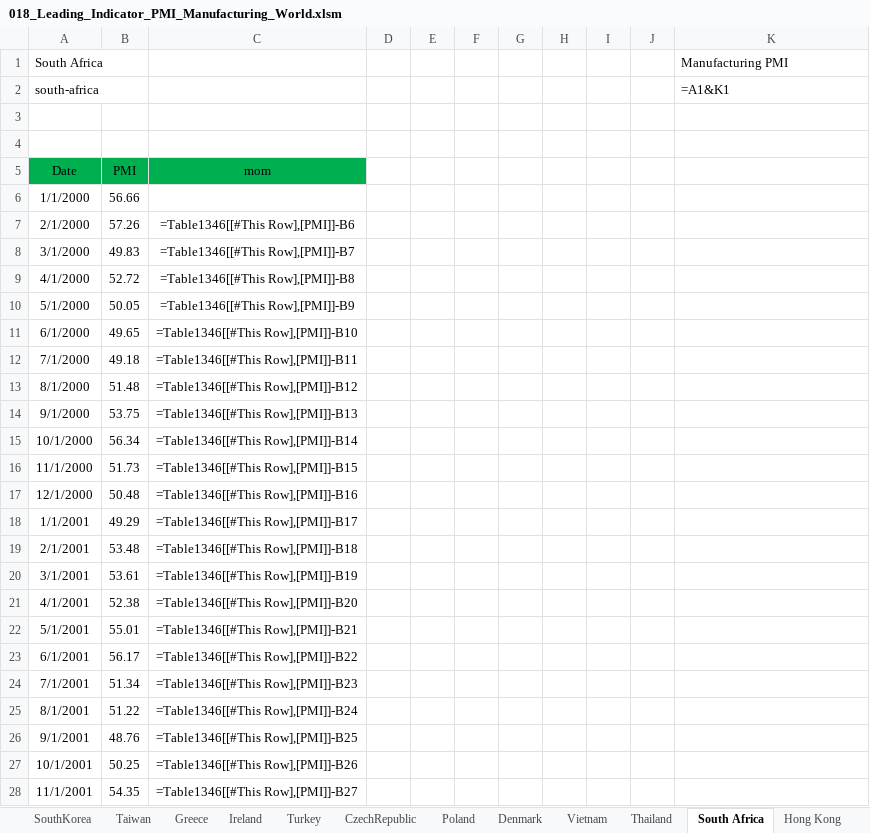
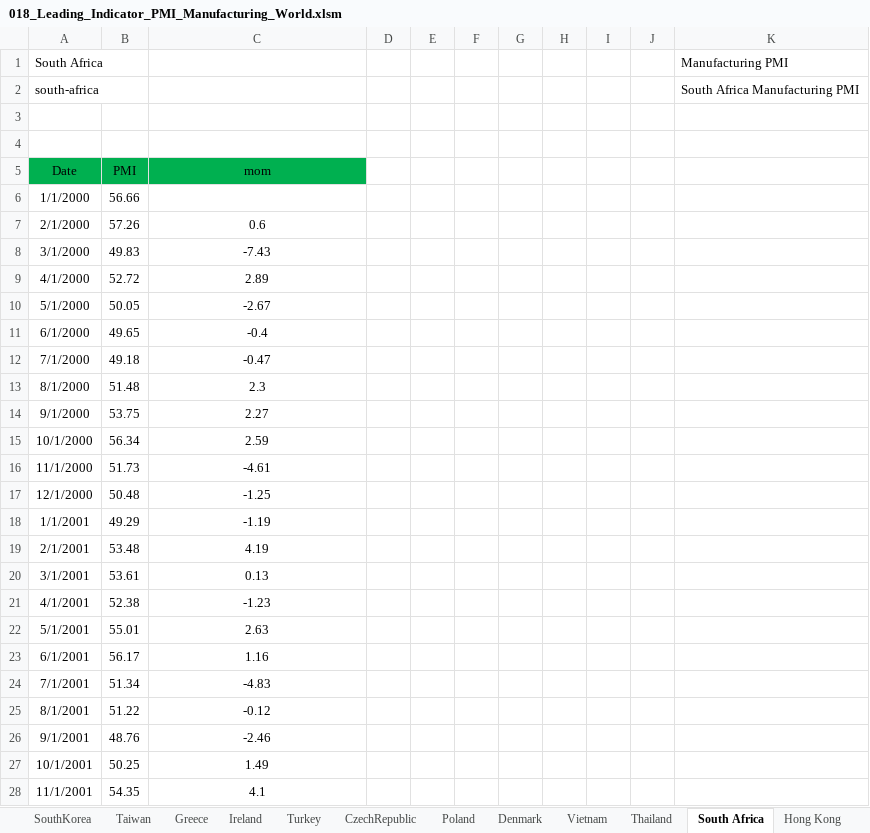
Before and after one commit to markjm5/portfoliomanagement, an Excel workbook: trading_excel_files/03_Leading_Indicators/018_Leading_Indicator_PMI_Manufacturing_World.xlsm, sheet South Africa, drawn as a sheet; only a part is shown; values as stored, in another font and other column widths than the file's, no borders; formulas without a stored value are shown as written; charts and pictures and conditional formats and table styles not drawn; the diff covers the shown part only; the diff names each change by its address in the sheet, - before the commit and + after, or states it on an @@ line.

```diff
--- a/trading_excel_files/03_Leading_Indicators/018_Leading_Indicator_PMI_Manufacturing_World.xlsm (sheet South Africa)
+++ b/trading_excel_files/03_Leading_Indicators/018_Leading_Indicator_PMI_Manufacturing_World.xlsm (sheet South Africa)
-K2 (Manufacturing PMI): =A1&K1
+K2 (Manufacturing PMI): South Africa Manufacturing PMI
-C7: =Table1346[[#This Row],[PMI]]-B6
+C7: 0.6
-C8: =Table1346[[#This Row],[PMI]]-B7
+C8: -7.43
-C9: =Table1346[[#This Row],[PMI]]-B8
+C9: 2.89
-C10: =Table1346[[#This Row],[PMI]]-B9
+C10: -2.67
-C11: =Table1346[[#This Row],[PMI]]-B10
+C11: -0.4
-C12: =Table1346[[#This Row],[PMI]]-B11
+C12: -0.47
-C13: =Table1346[[#This Row],[PMI]]-B12
+C13: 2.3
-C14: =Table1346[[#This Row],[PMI]]-B13
+C14: 2.27
-C15: =Table1346[[#This Row],[PMI]]-B14
+C15: 2.59
-C16: =Table1346[[#This Row],[PMI]]-B15
+C16: -4.61
-C17: =Table1346[[#This Row],[PMI]]-B16
+C17: -1.25
-C18: =Table1346[[#This Row],[PMI]]-B17
+C18: -1.19
-C19: =Table1346[[#This Row],[PMI]]-B18
+C19: 4.19
-C20: =Table1346[[#This Row],[PMI]]-B19
+C20: 0.13
-C21: =Table1346[[#This Row],[PMI]]-B20
+C21: -1.23
-C22: =Table1346[[#This Row],[PMI]]-B21
+C22: 2.63
-C23: =Table1346[[#This Row],[PMI]]-B22
+C23: 1.16
-C24: =Table1346[[#This Row],[PMI]]-B23
+C24: -4.83
-C25: =Table1346[[#This Row],[PMI]]-B24
+C25: -0.12
-C26: =Table1346[[#This Row],[PMI]]-B25
+C26: -2.46
-C27: =Table1346[[#This Row],[PMI]]-B26
+C27: 1.49
-C28: =Table1346[[#This Row],[PMI]]-B27
+C28: 4.1
```
Also changed, not shown: 240 edited cells elsewhere in this sheet, sheet Summary, sheet UK, sheet Euro Area, sheet China, sheet Global, sheet Denmark, 27 more sheets, other sheet tabs, hidden cells, charts or pictures, 2 other files.
